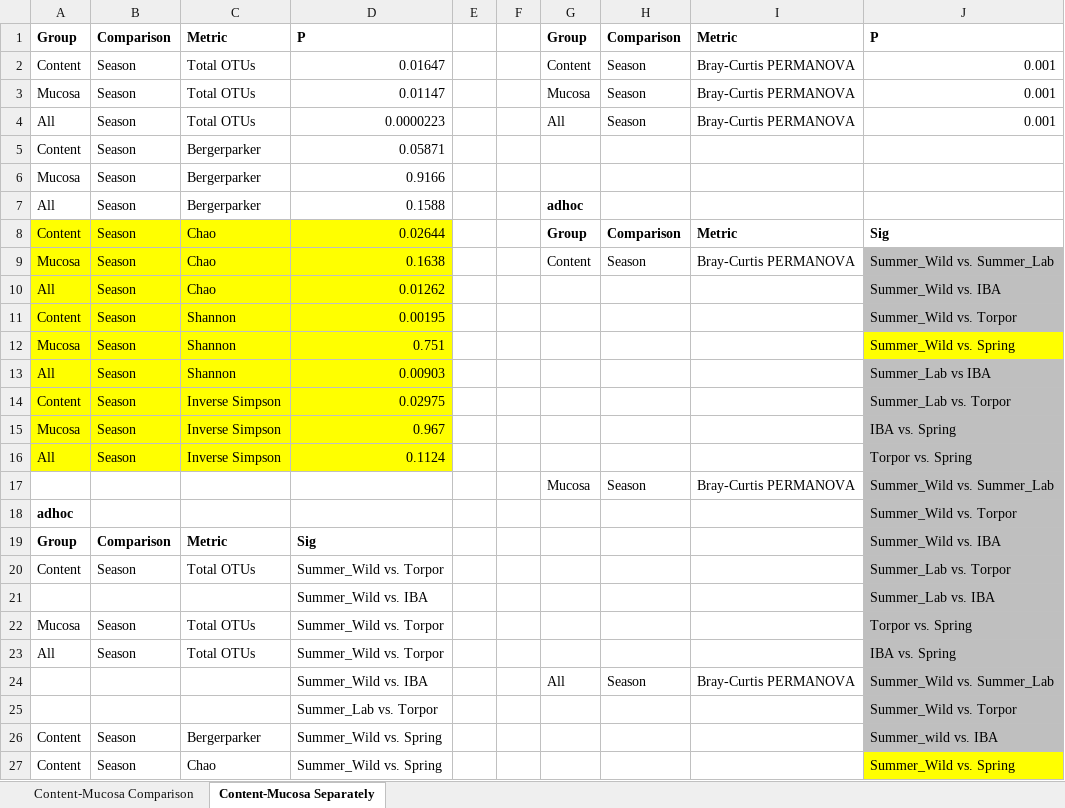
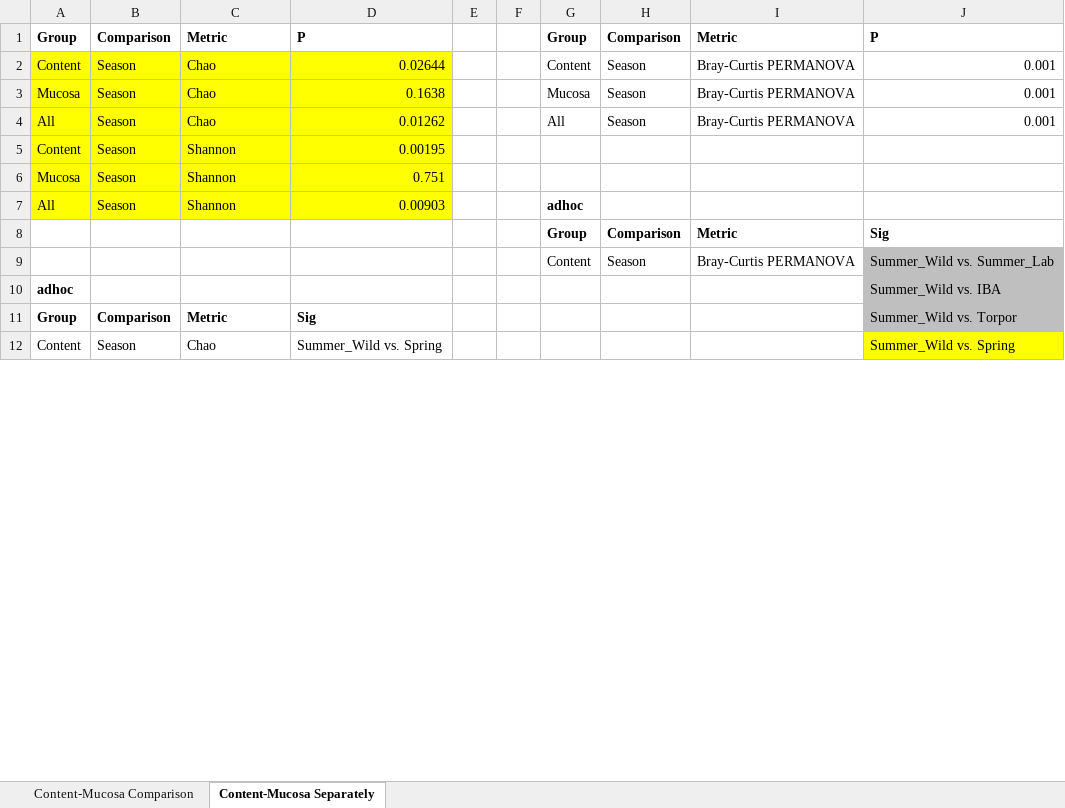
Before and after one commit to ednachiang/CaptiveWild, an Excel workbook: Content_Mucosa_Comparison.xlsx, sheet Content-Mucosa Separately, drawn as a sheet; only a part is shown; values as stored, in another font and other column widths than the file's, no borders; removed rows and columns are numbered as before the commit, all else as after; the diff covers the shown part only; the diff names each change by its address in the sheet, - before the commit and + after, or states it on an @@ line.

Commit message:
Removed unused alpha diversity metrics

```diff
--- a/Content_Mucosa_Comparison.xlsx (sheet Content-Mucosa Separately)
+++ b/Content_Mucosa_Comparison.xlsx (sheet Content-Mucosa Separately)
-A2:D4 fill: none
+A2:D4 fill: #FFFF00
-C2:C4: Total OTUs
+C2:C4: Chao
-D2: 0.01647
+D2: 0.02644
-D3: 0.01147
+D3: 0.1638
-D4: 0.0000223
+D4: 0.01262
-row 5: Content | Season | Bergerparker | 0.05871
-row 6: Mucosa | Season | Bergerparker | 0.9166
-row 7: All | Season | Bergerparker | 0.1588 |  |  | adhoc
-row 8: Content | Season | Chao | 0.02644 |  |  | Group | Comparison | Metric | Sig
-row 9: Mucosa | Season | Chao | 0.1638 |  |  | Content | Season | Bray-Curtis PERMANOVA | Summer_Wild vs. Summer_Lab
-row 10: All | Season | Chao | 0.01262 |  |  |  |  |  | Summer_Wild vs. IBA
-J5: Summer_Wild vs. Torpor
+J5: (empty)
-J5 fill: #BFBFBF
+J5 fill: none
-J6: Summer_Wild vs. Spring
+J6: (empty)
-J6 fill: #FFFF00
+J6 fill: none
-G7: (empty)
+G7: adhoc
-J7: Summer_Lab vs IBA
+J7: (empty)
-J7 fill: #BFBFBF
+J7 fill: none
-row 14: Content | Season | Inverse Simpson | 0.02975 |  |  |  |  |  | Summer_Lab vs. Torpor
-row 15: Mucosa | Season | Inverse Simpson | 0.967 |  |  |  |  |  | IBA vs. Spring
-row 16: All | Season | Inverse Simpson | 0.1124 |  |  |  |  |  | Torpor vs. Spring
+row 8:  |  |  |  |  |  | Group | Comparison | Metric | Sig
-G9: Mucosa
+G9: Content
-J10: Summer_Wild vs. Torpor
+J10: Summer_Wild vs. IBA
-J11: Summer_Wild vs. IBA
+J11: Summer_Wild vs. Torpor
-row 20: Content | Season | Total OTUs | Summer_Wild vs. Torpor |  |  |  |  |  | Summer_Lab vs. Torpor
-row 21:  |  |  | Summer_Wild vs. IBA |  |  |  |  |  | Summer_Lab vs. IBA
-row 22: Mucosa | Season | Total OTUs | Summer_Wild vs. Torpor |  |  |  |  |  | Torpor vs. Spring
-row 23: All | Season | Total OTUs | Summer_Wild vs. Torpor |  |  |  |  |  | IBA vs. Spring
-row 24:  |  |  | Summer_Wild vs. IBA |  |  | All | Season | Bray-Curtis PERMANOVA | Summer_Wild vs. Summer_Lab
-row 25:  |  |  | Summer_Lab vs. Torpor |  |  |  |  |  | Summer_Wild vs. Torpor
-row 26: Content | Season | Bergerparker | Summer_Wild vs. Spring |  |  |  |  |  | Summer_wild vs. IBA
```
Also changed, not shown: 14 added rows, 2 removed rows, 3 edited cells and cell formats elsewhere in this sheet, sheet Content-Mucosa Comparison, 1 other file.
